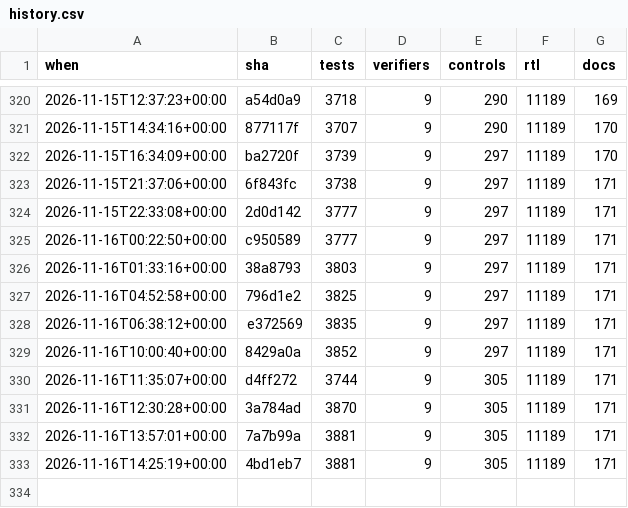
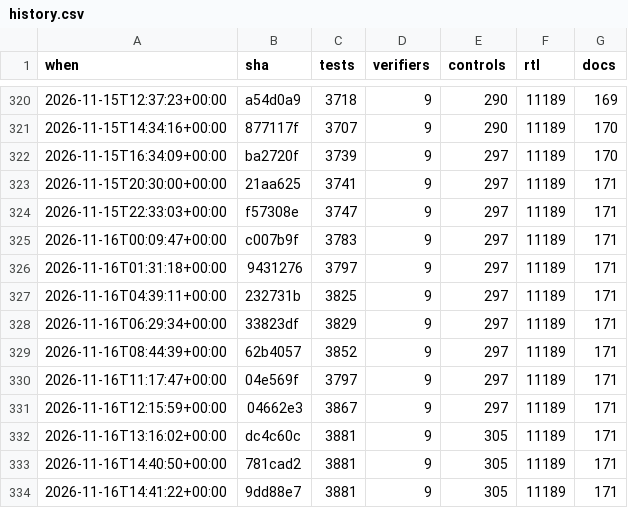
Before and after one commit to 2AMLogic/gf180-parasynth, a CSV file: docs/scorecard/history.csv, drawn as a sheet; only a part is shown, gaps mark what is left out.

```diff
--- a/docs/scorecard/history.csv
+++ b/docs/scorecard/history.csv
@@ -322,12 +322,13 @@ when,sha,tests,verifiers,controls,rtl,docs
 2026-11-15T16:34:09+00:00,ba2720f,3739,9,297,11189,170
-2026-11-15T21:37:06+00:00,6f843fc,3738,9,297,11189,171
-2026-11-15T22:33:08+00:00,2d0d142,3777,9,297,11189,171
-2026-11-16T00:22:50+00:00,c950589,3777,9,297,11189,171
-2026-11-16T01:33:16+00:00,38a8793,3803,9,297,11189,171
-2026-11-16T04:52:58+00:00,796d1e2,3825,9,297,11189,171
-2026-11-16T06:38:12+00:00,e372569,3835,9,297,11189,171
-2026-11-16T10:00:40+00:00,8429a0a,3852,9,297,11189,171
-2026-11-16T11:35:07+00:00,d4ff272,3744,9,305,11189,171
-2026-11-16T12:30:28+00:00,3a784ad,3870,9,305,11189,171
-2026-11-16T13:57:01+00:00,7a7b99a,3881,9,305,11189,171
-2026-11-16T14:25:19+00:00,4bd1eb7,3881,9,305,11189,171
+2026-11-15T20:30:00+00:00,21aa625,3741,9,297,11189,171
+2026-11-15T22:33:03+00:00,f57308e,3747,9,297,11189,171
+2026-11-16T00:09:47+00:00,c007b9f,3783,9,297,11189,171
+2026-11-16T01:31:18+00:00,9431276,3797,9,297,11189,171
+2026-11-16T04:39:11+00:00,232731b,3825,9,297,11189,171
+2026-11-16T06:29:34+00:00,33823df,3829,9,297,11189,171
+2026-11-16T08:44:39+00:00,62b4057,3852,9,297,11189,171
+2026-11-16T11:17:47+00:00,04e569f,3797,9,297,11189,171
+2026-11-16T12:15:59+00:00,04662e3,3867,9,297,11189,171
+2026-11-16T13:16:02+00:00,dc4c60c,3881,9,305,11189,171
+2026-11-16T14:40:50+00:00,781cad2,3881,9,305,11189,171
+2026-11-16T14:41:22+00:00,9dd88e7,3881,9,305,11189,171
```
Also changed, not shown: 2 other files.
